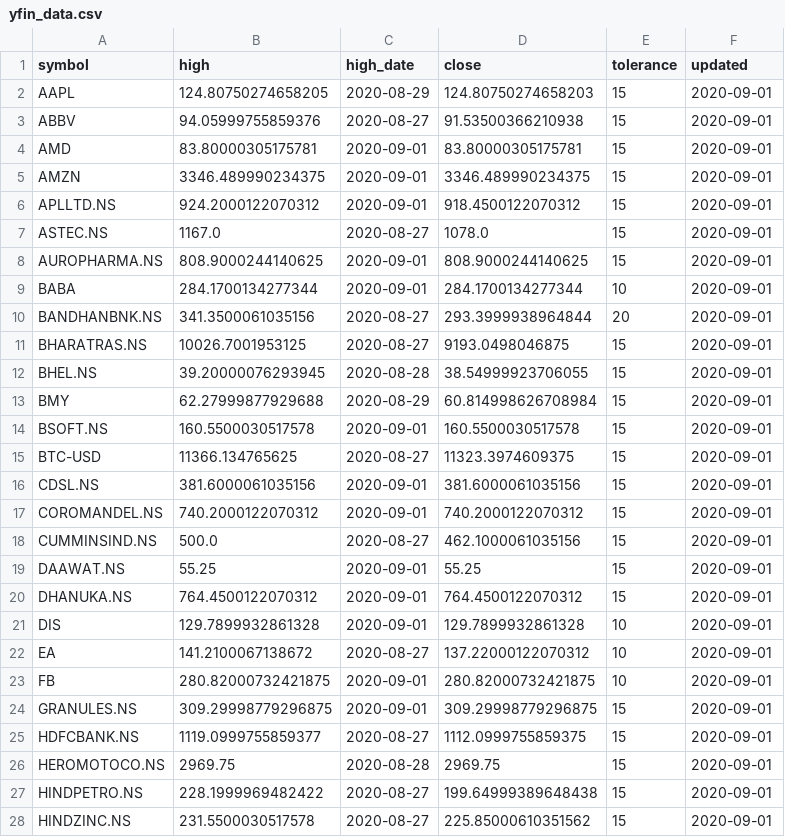
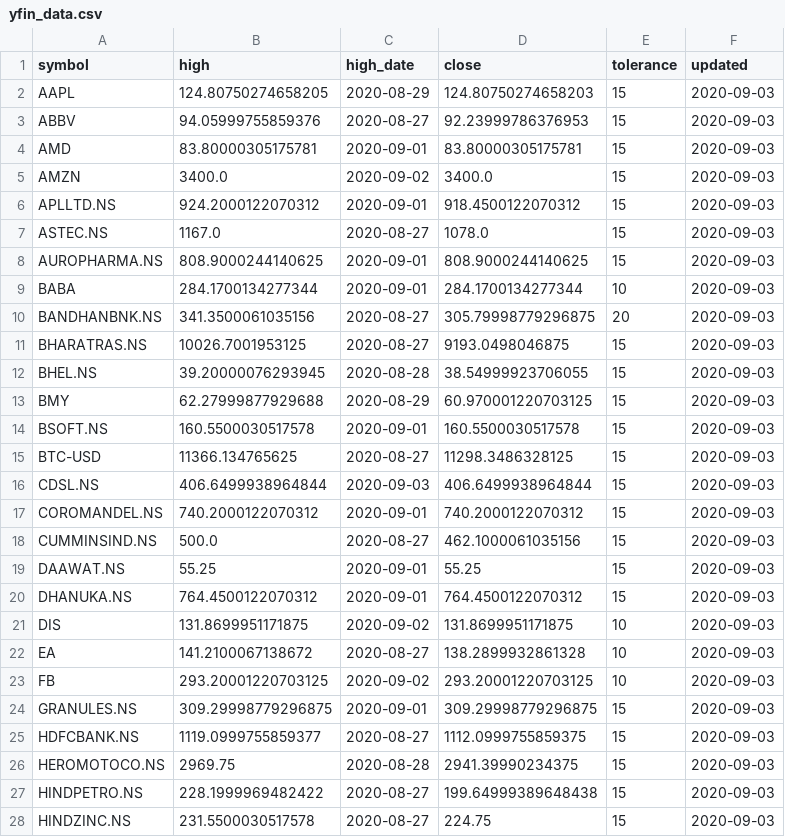
Before and after one commit to reachdk/StockTracker, a CSV file: data/yfin_data.csv, drawn as a sheet; only a part is shown; the diff covers the shown part only.

Commit message:
data updated

```diff
--- a/data/yfin_data.csv
+++ b/data/yfin_data.csv
@@ -1,28 +1,28 @@
 symbol,high,high_date,close,tolerance,updated
-AAPL,124.80750274658205,2020-08-29,124.80750274658203,15,2020-09-01
-ABBV,94.05999755859376,2020-08-27,91.53500366210938,15,2020-09-01
-AMD,83.80000305175781,2020-09-01,83.80000305175781,15,2020-09-01
-AMZN,3346.489990234375,2020-09-01,3346.489990234375,15,2020-09-01
-APLLTD.NS,924.2000122070312,2020-09-01,918.4500122070312,15,2020-09-01
-ASTEC.NS,1167.0,2020-08-27,1078.0,15,2020-09-01
-AUROPHARMA.NS,808.9000244140625,2020-09-01,808.9000244140625,15,2020-09-01
-BABA,284.1700134277344,2020-09-01,284.1700134277344,10,2020-09-01
-BANDHANBNK.NS,341.3500061035156,2020-08-27,293.3999938964844,20,2020-09-01
-BHARATRAS.NS,10026.7001953125,2020-08-27,9193.0498046875,15,2020-09-01
-BHEL.NS,39.20000076293945,2020-08-28,38.54999923706055,15,2020-09-01
-BMY,62.27999877929688,2020-08-29,60.814998626708984,15,2020-09-01
-BSOFT.NS,160.5500030517578,2020-09-01,160.5500030517578,15,2020-09-01
-BTC-USD,11366.134765625,2020-08-27,11323.3974609375,15,2020-09-01
-CDSL.NS,381.6000061035156,2020-09-01,381.6000061035156,15,2020-09-01
-COROMANDEL.NS,740.2000122070312,2020-09-01,740.2000122070312,15,2020-09-01
-CUMMINSIND.NS,500.0,2020-08-27,462.1000061035156,15,2020-09-01
-DAAWAT.NS,55.25,2020-09-01,55.25,15,2020-09-01
-DHANUKA.NS,764.4500122070312,2020-09-01,764.4500122070312,15,2020-09-01
-DIS,129.7899932861328,2020-09-01,129.7899932861328,10,2020-09-01
-EA,141.2100067138672,2020-08-27,137.22000122070312,10,2020-09-01
-FB,280.82000732421875,2020-09-01,280.82000732421875,10,2020-09-01
-GRANULES.NS,309.29998779296875,2020-09-01,309.29998779296875,15,2020-09-01
-HDFCBANK.NS,1119.0999755859377,2020-08-27,1112.0999755859375,15,2020-09-01
-HEROMOTOCO.NS,2969.75,2020-08-28,2969.75,15,2020-09-01
-HINDPETRO.NS,228.1999969482422,2020-08-27,199.64999389648438,15,2020-09-01
-HINDZINC.NS,231.5500030517578,2020-08-27,225.85000610351562,15,2020-09-01
+AAPL,124.80750274658205,2020-08-29,124.80750274658203,15,2020-09-03
+ABBV,94.05999755859376,2020-08-27,92.23999786376953,15,2020-09-03
+AMD,83.80000305175781,2020-09-01,83.80000305175781,15,2020-09-03
+AMZN,3400.0,2020-09-02,3400.0,15,2020-09-03
+APLLTD.NS,924.2000122070312,2020-09-01,918.4500122070312,15,2020-09-03
+ASTEC.NS,1167.0,2020-08-27,1078.0,15,2020-09-03
+AUROPHARMA.NS,808.9000244140625,2020-09-01,808.9000244140625,15,2020-09-03
+BABA,284.1700134277344,2020-09-01,284.1700134277344,10,2020-09-03
+BANDHANBNK.NS,341.3500061035156,2020-08-27,305.79998779296875,20,2020-09-03
+BHARATRAS.NS,10026.7001953125,2020-08-27,9193.0498046875,15,2020-09-03
+BHEL.NS,39.20000076293945,2020-08-28,38.54999923706055,15,2020-09-03
+BMY,62.27999877929688,2020-08-29,60.970001220703125,15,2020-09-03
+BSOFT.NS,160.5500030517578,2020-09-01,160.5500030517578,15,2020-09-03
+BTC-USD,11366.134765625,2020-08-27,11298.3486328125,15,2020-09-03
+CDSL.NS,406.6499938964844,2020-09-03,406.6499938964844,15,2020-09-03
+COROMANDEL.NS,740.2000122070312,2020-09-01,740.2000122070312,15,2020-09-03
+CUMMINSIND.NS,500.0,2020-08-27,462.1000061035156,15,2020-09-03
+DAAWAT.NS,55.25,2020-09-01,55.25,15,2020-09-03
+DHANUKA.NS,764.4500122070312,2020-09-01,764.4500122070312,15,2020-09-03
+DIS,131.8699951171875,2020-09-02,131.8699951171875,10,2020-09-03
+EA,141.2100067138672,2020-08-27,138.2899932861328,10,2020-09-03
+FB,293.20001220703125,2020-09-02,293.20001220703125,10,2020-09-03
+GRANULES.NS,309.29998779296875,2020-09-01,309.29998779296875,15,2020-09-03
+HDFCBANK.NS,1119.0999755859377,2020-08-27,1112.0999755859375,15,2020-09-03
+HEROMOTOCO.NS,2969.75,2020-08-28,2941.39990234375,15,2020-09-03
+HINDPETRO.NS,228.1999969482422,2020-08-27,199.64999389648438,15,2020-09-03
+HINDZINC.NS,231.5500030517578,2020-08-27,224.75,15,2020-09-03
```
Also changed, not shown: 64 edited cells elsewhere in this file.
